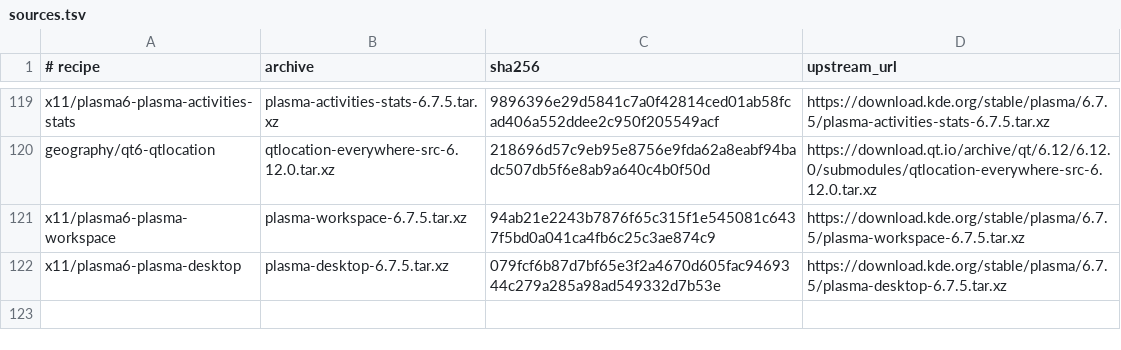
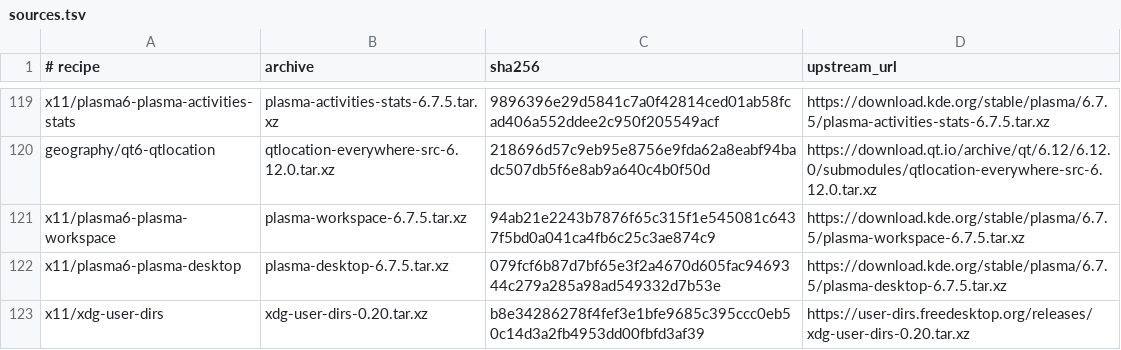
Before and after one commit to oxtech-ember/EmberBSD-Ports, a TSV file: probes/plasma-mobile/toolkit/sources.tsv, drawn as a sheet; only a part is shown, gaps mark what is left out.

Commit message:
Prepare current xdg-user-dirs with Meson cross fixes

```diff
--- a/probes/plasma-mobile/toolkit/sources.tsv
+++ b/probes/plasma-mobile/toolkit/sources.tsv
@@ -122 +122,2 @@ x11/plasma6-plasma-workspace	plasma-workspace-6.7.5.tar.xz	94ab21e2243b7876f65c3
 x11/plasma6-plasma-desktop	plasma-desktop-6.7.5.tar.xz	079fcf6b87d7bf65e3f2a4670d605fac9469344c279a285a98ad549332d7b53e	https://download.kde.org/stable/plasma/6.7.5/plasma-desktop-6.7.5.tar.xz
+x11/xdg-user-dirs	xdg-user-dirs-0.20.tar.xz	b8e34286278f4fef3e1bfe9685c395ccc0eb50c14d3a2fb4953dd00fbfd3af39	https://user-dirs.freedesktop.org/releases/xdg-user-dirs-0.20.tar.xz
```
Also changed, not shown: 6 other files.
